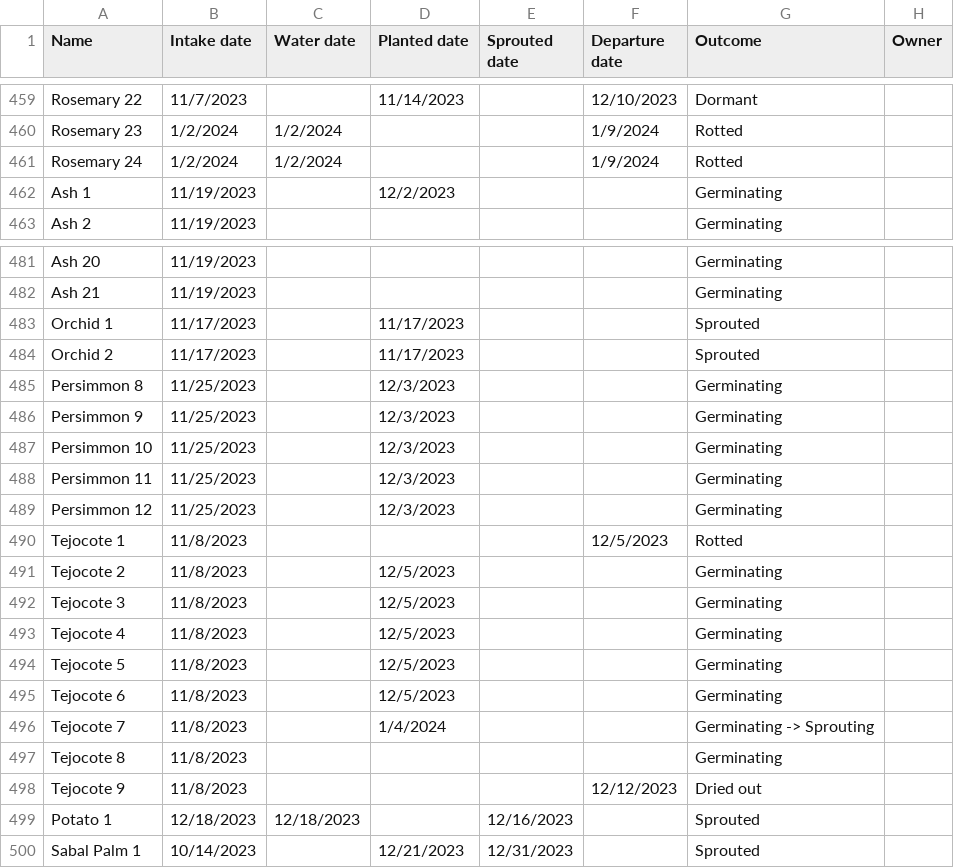
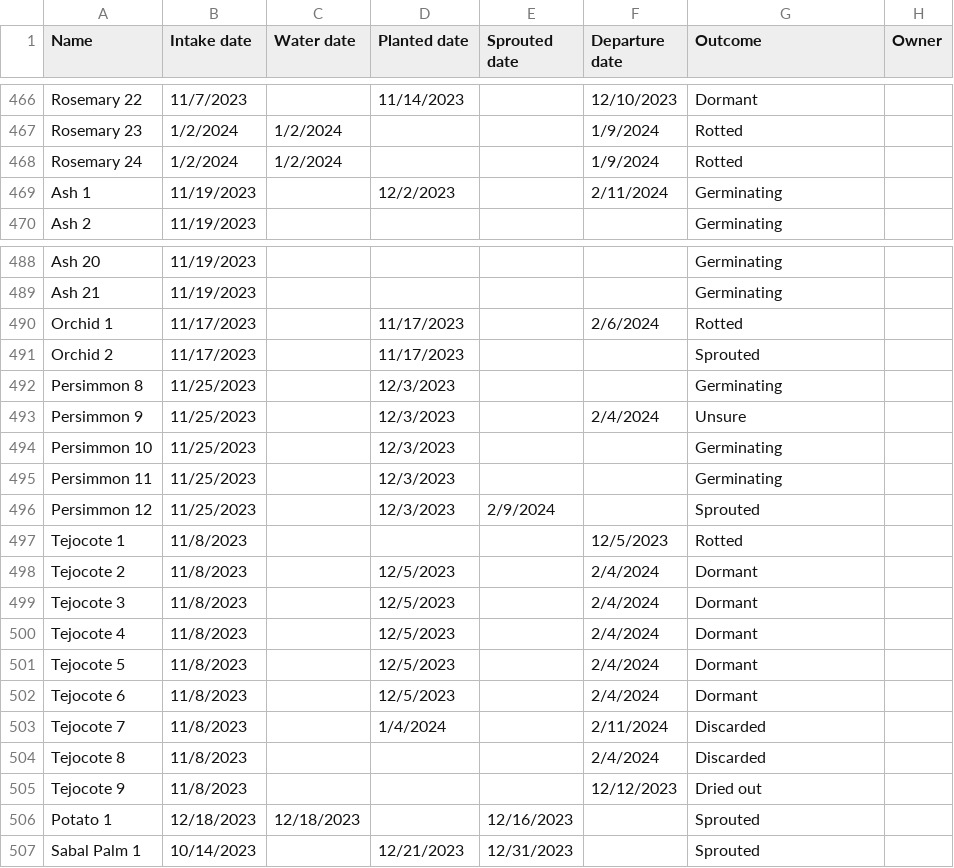
Before and after one commit to jpiccirillo/gantt-plant-timeline, a CSV file: original-data.csv, drawn as a sheet; only a part is shown, gaps mark what is left out; addresses are those after the commit; the diff covers the shown part only; the diff names each change by its address in the sheet, - before the commit and + after, or states it on an @@ line.

```diff
--- a/original-data.csv
+++ b/original-data.csv
-F469 (Departure date): (empty)
+F469 (Departure date): 2/11/2024
-F490 (Departure date): (empty)
+F490 (Departure date): 2/6/2024
-G490 (Outcome): Sprouted
+G490 (Outcome): Rotted
-F493 (Departure date): (empty)
+F493 (Departure date): 2/4/2024
-G493 (Outcome): Germinating
+G493 (Outcome): Unsure
-E496 (Sprouted date): (empty)
+E496 (Sprouted date): 2/9/2024
-G496 (Outcome): Germinating
+G496 (Outcome): Sprouted
-F498:F502 (Departure date): (empty)
+F498:F502 (Departure date): 2/4/2024
-G498:G502 (Outcome): Germinating
+G498:G502 (Outcome): Dormant
-F503 (Departure date): (empty)
+F503 (Departure date): 2/11/2024
-G503 (Outcome): Germinating -> Sprouting
+G503 (Outcome): Discarded
-F504 (Departure date): (empty)
+F504 (Departure date): 2/4/2024
-G504 (Outcome): Germinating
+G504 (Outcome): Discarded
```
Also changed, not shown: 18 added rows and 42 edited cells elsewhere in this file, original-height-data.csv, 1 other file.
